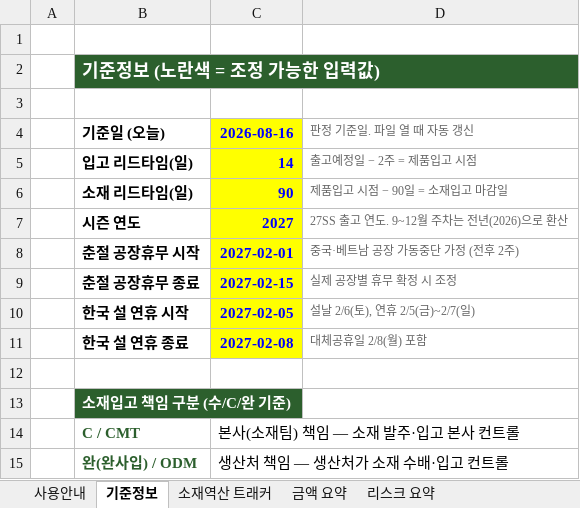
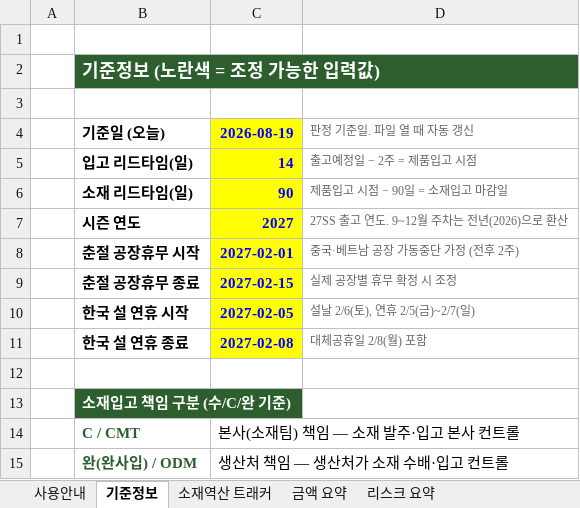
Before and after one commit to gj1818-lab/-, an Excel workbook: 27SS 출고계획 조율/output/27SS_소재일정_역산_트래커.xlsx, sheet 기준정보, drawn as a sheet; values as stored, in another font and other column widths than the file's, no borders; the diff names each change by its address in the sheet, - before the commit and + after, or states it on an @@ line.

```diff
--- a/27SS 출고계획 조율/output/27SS_소재일정_역산_트래커.xlsx (sheet 기준정보)
+++ b/27SS 출고계획 조율/output/27SS_소재일정_역산_트래커.xlsx (sheet 기준정보)
-C4: 2026-08-16
+C4: 2026-08-19
```
Also changed, not shown: sheet 소재역산 트래커, sheet 리스크 요약, sheet 사용안내, formulas that keep their value, 27SS 출고계획 조율/output/27SS_소재일정_역산_트래커_구글시트용.xlsx, 4 other files.
